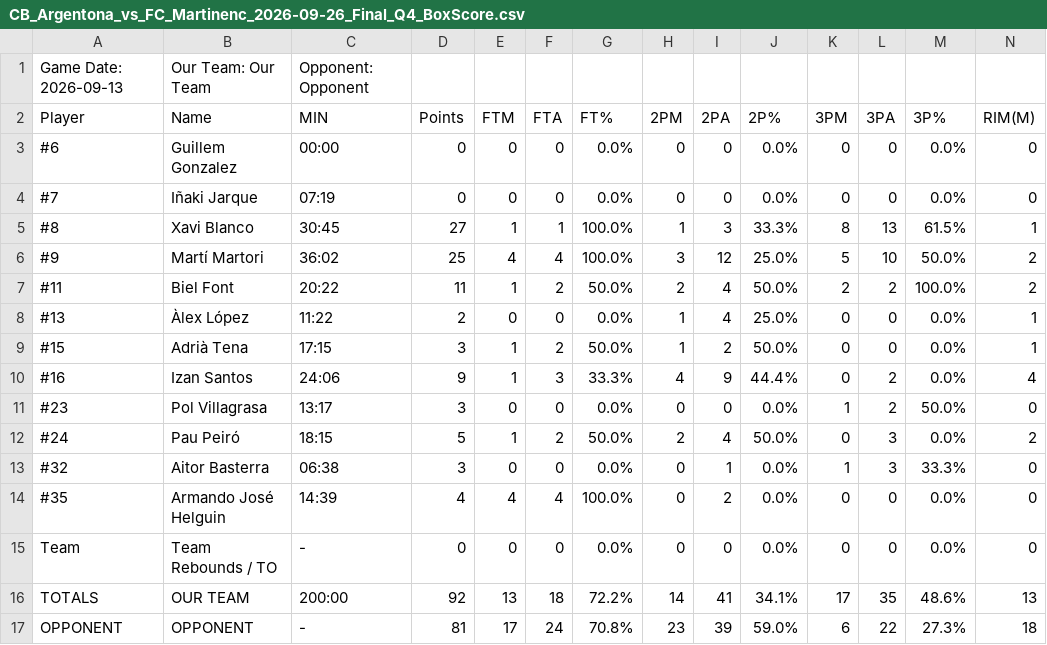
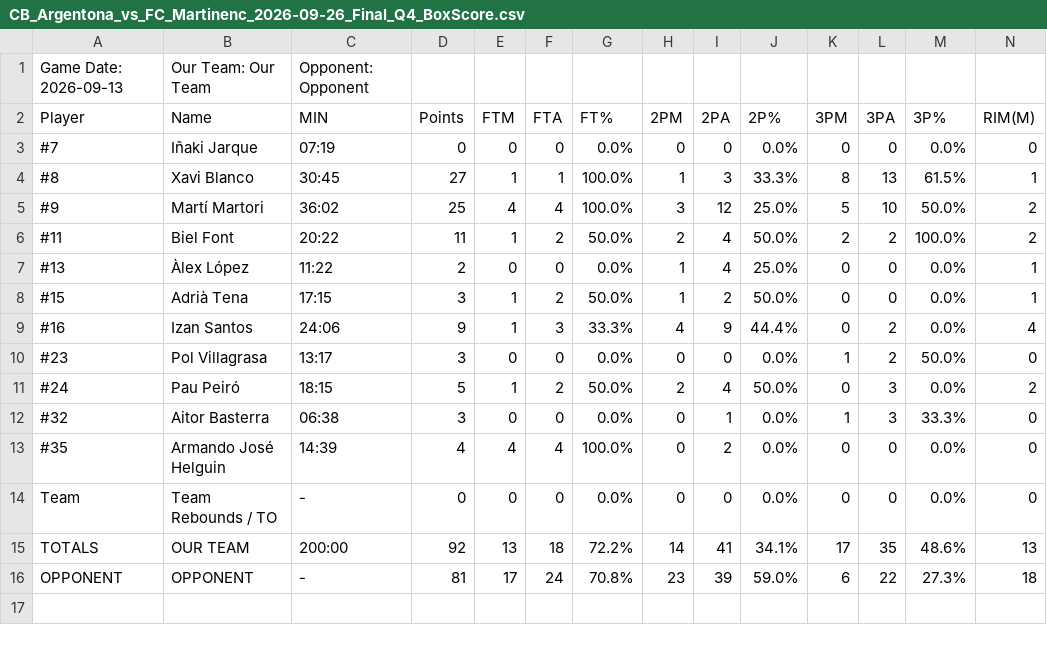
Before and after one commit to jeffreyabbot/copacat_jugadors, a CSV file: data/raw/Copa_Catalunya/2026_09_26_CB_J1_Argentona_FC_Martinenc/CB_Argentona_vs_FC_Martinenc_2026-09-26_Final_Q4_BoxScore.csv, drawn as a sheet; only a part is shown; rows hold the shown columns only; the diff names each change by its address in the sheet, - before the commit and + after, or states it on an @@ line.

Commit message:
Guillem update

```diff
--- a/data/raw/Copa_Catalunya/2026_09_26_CB_J1_Argentona_FC_Martinenc/CB_Argentona_vs_FC_Martinenc_2026-09-26_Final_Q4_BoxScore.csv
+++ b/data/raw/Copa_Catalunya/2026_09_26_CB_J1_Argentona_FC_Martinenc/CB_Argentona_vs_FC_Martinenc_2026-09-26_Final_Q4_BoxScore.csv
-row 3: #6 | Guillem Gonzalez | 00:00 | 0 | 0 | 0 | 0.0% | 0 | 0 | 0.0% | 0 | 0 | 0.0% | 0
```
Also changed, not shown: data/raw/Copa_Catalunya/2026_10_11_J3_Claret_Llops_CB_Argentona/CB_Argentona_vs_Claret_2026_10_11_Final_Q4_BoxScore.csv.
